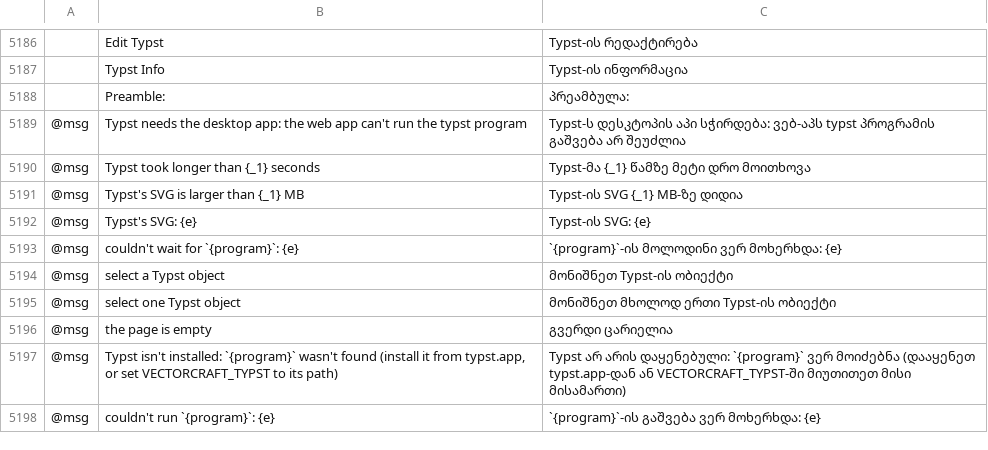
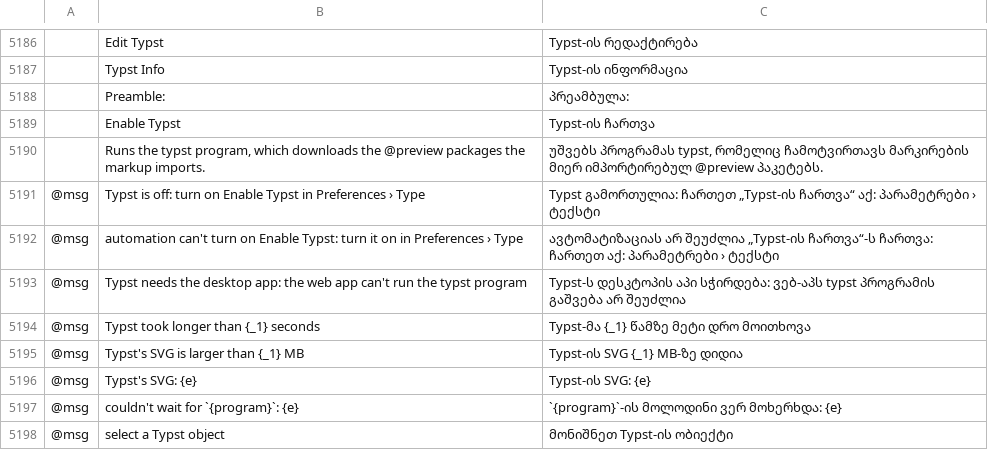
Before and after one commit to Daiduong/vectorcraft, a TSV file: crates/ui-egui/src/i18n/ka.tsv, drawn as a sheet; only a part is shown, gaps mark what is left out; the shorter side is filled out with more unchanged rows; the diff names each change by its address in the sheet, - before the commit and + after, or states it on an @@ line.

```diff
--- a/crates/ui-egui/src/i18n/ka.tsv
+++ b/crates/ui-egui/src/i18n/ka.tsv
+row 5189:  | Enable Typst | Typst-ის ჩართვა
+row 5190:  | Runs the typst program, which downloads the @preview packages the markup imports. | უშვებს პროგრამას typst, რომელიც ჩამოტვირთავს მარკირების მიერ იმპორტირებულ @preview პაკეტებს.
+row 5191: @msg | Typst is off: turn on Enable Typst in Preferences › Type | Typst გამორთულია: ჩართეთ „Typst-ის ჩართვა“ აქ: პარამეტრები › ტექსტი
+row 5192: @msg | automation can't turn on Enable Typst: turn it on in Preferences › Type | ავტომატიზაციას არ შეუძლია „Typst-ის ჩართვა“-ს ჩართვა: ჩართეთ აქ: პარამეტრები › ტექსტი
```
Also changed, not shown: crates/ui-egui/src/i18n/bg.tsv, crates/ui-egui/src/i18n/el.tsv, 26 other files.
